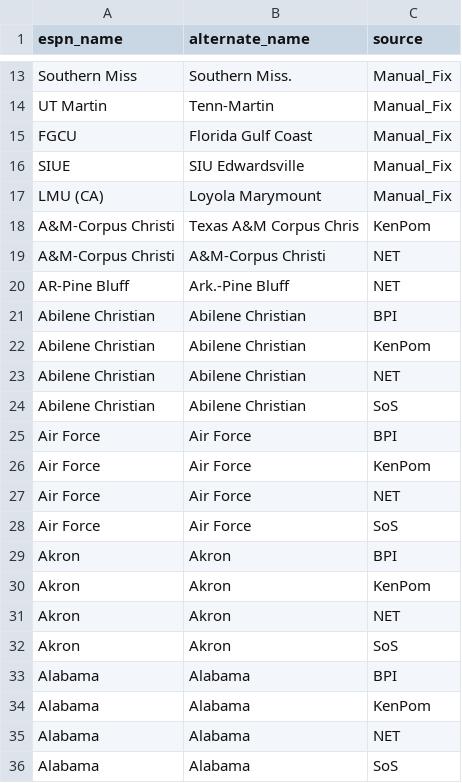
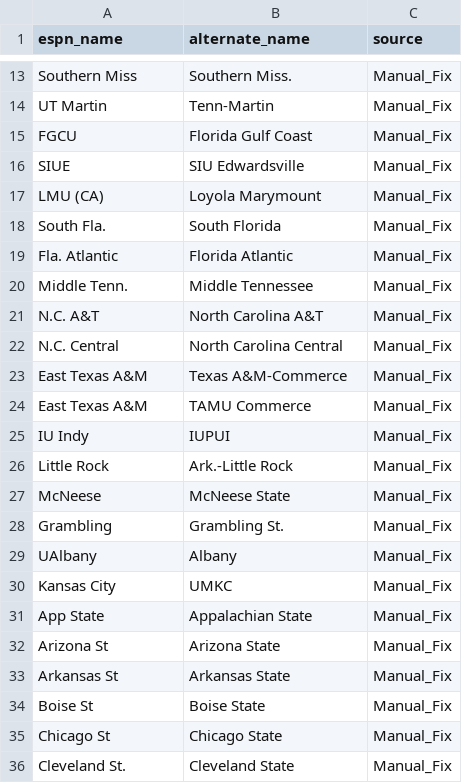
Before and after one commit to kylevogel/cbb-ratings-pipeline, a CSV file: team_alias.csv, drawn as a sheet; only a part is shown, gaps mark what is left out; the shorter side is filled out with more unchanged rows; removed rows and columns are numbered as before the commit, all else as after; the diff covers the shown part only; the diff names each change by its address in the sheet, - before the commit and + after, or states it on an @@ line.

Commit message:
Update team_alias.csv

```diff
--- a/team_alias.csv
+++ b/team_alias.csv
-row 18: A&M-Corpus Christi | Texas A&M Corpus Chris | KenPom
-row 19: A&M-Corpus Christi | A&M-Corpus Christi | NET
-row 20: AR-Pine Bluff | Ark.-Pine Bluff | NET
+row 18: South Fla. | South Florida | Manual_Fix
+row 19: Fla. Atlantic | Florida Atlantic | Manual_Fix
+row 20: Middle Tenn. | Middle Tennessee | Manual_Fix
+row 21: N.C. A&T | North Carolina A&T | Manual_Fix
+row 22: N.C. Central | North Carolina Central | Manual_Fix
+row 23: East Texas A&M | Texas A&M-Commerce | Manual_Fix
+row 24: East Texas A&M | TAMU Commerce | Manual_Fix
+row 25: IU Indy | IUPUI | Manual_Fix
+row 26: Little Rock | Ark.-Little Rock | Manual_Fix
+row 27: McNeese | McNeese State | Manual_Fix
+row 28: Grambling | Grambling St. | Manual_Fix
+row 29: UAlbany | Albany | Manual_Fix
+row 30: Kansas City | UMKC | Manual_Fix
+row 31: App State | Appalachian State | Manual_Fix
+row 32: Arizona St | Arizona State | Manual_Fix
+row 33: Arkansas St | Arkansas State | Manual_Fix
+row 34: Boise St | Boise State | Manual_Fix
+row 35: Chicago St | Chicago State | Manual_Fix
+row 36: Cleveland St. | Cleveland State | Manual_Fix
```
Also changed, not shown: 38 added rows and 2 removed rows elsewhere in this file.
